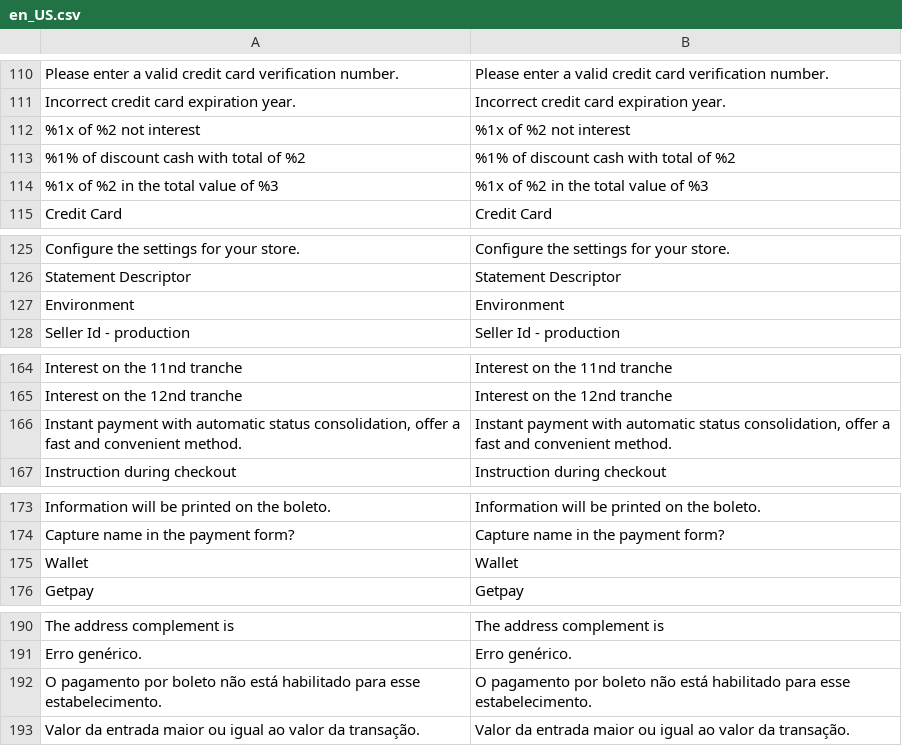
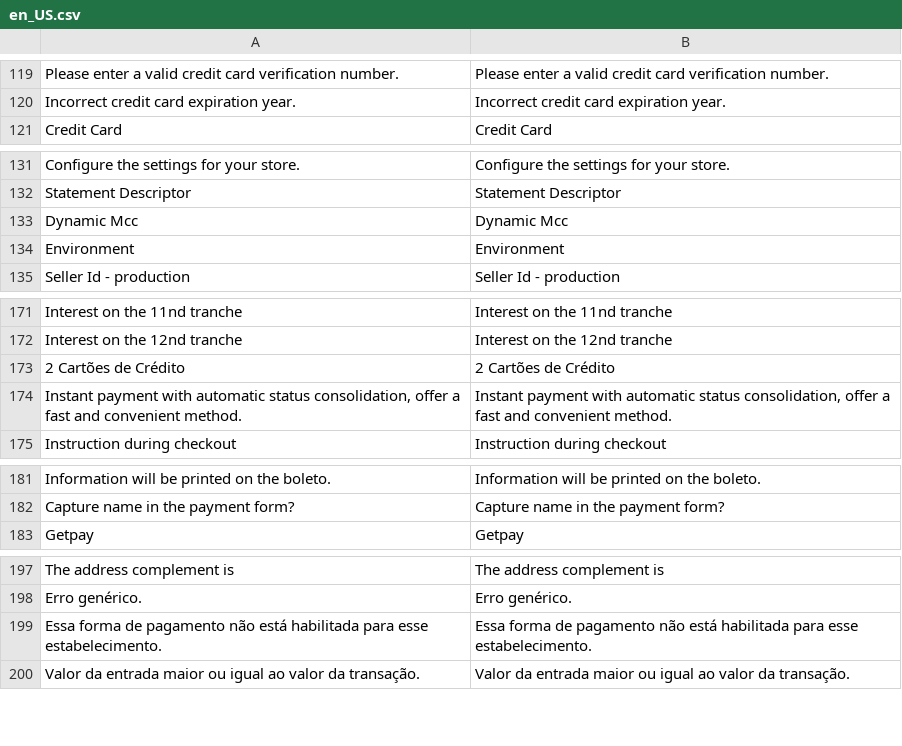
Before and after one commit to Getnet-Brasil/payment-magento, a CSV file: i18n/en_US.csv, drawn as a sheet; only a part is shown, gaps mark what is left out; removed rows and columns are numbered as before the commit, all else as after; the diff covers the shown part only; the diff names each change by its address in the sheet, - before the commit and + after, or states it on an @@ line.

Commit message:
[TwoCc] Implementa novo meio de pagamento Método de pagamento para 2 cartões.

```diff
--- a/i18n/en_US.csv
+++ b/i18n/en_US.csv
@@ row 112 moved to row 114: %1x of %2 not interest @@
-row 113: %1% of discount cash with total of %2 | %1% of discount cash with total of %2
@@ row 114 moved to row 113: %1x of %2 in the total value of %3 @@
+row 133: Dynamic Mcc | Dynamic Mcc
+row 173: 2 Cartões de Crédito | 2 Cartões de Crédito
-row 175: Wallet | Wallet
-A199: O pagamento por boleto não está habilitado para esse…
+A199: Essa forma de pagamento não está habilitada para esse…
-B199: O pagamento por boleto não está habilitado para esse…
+B199: Essa forma de pagamento não está habilitada para esse…
```
Also changed, not shown: 20 added rows elsewhere in this file, i18n/pt_BR.csv, 44 other files.
